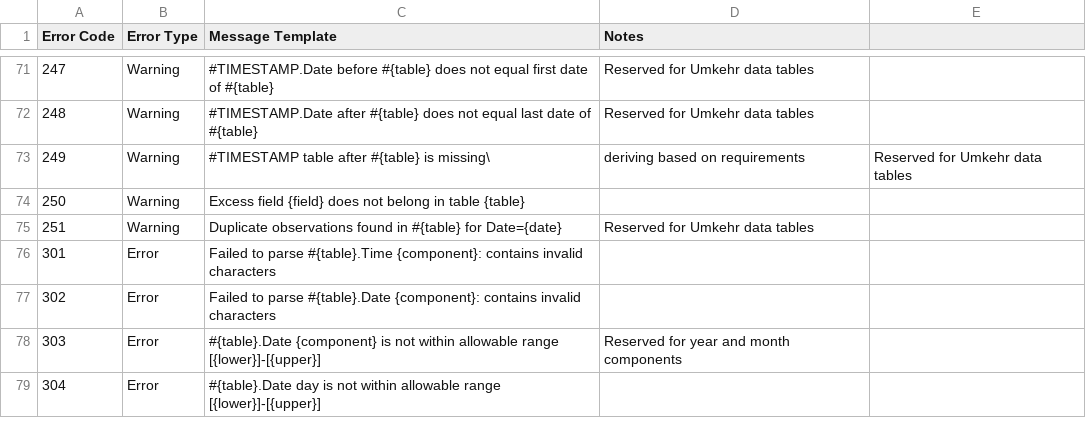
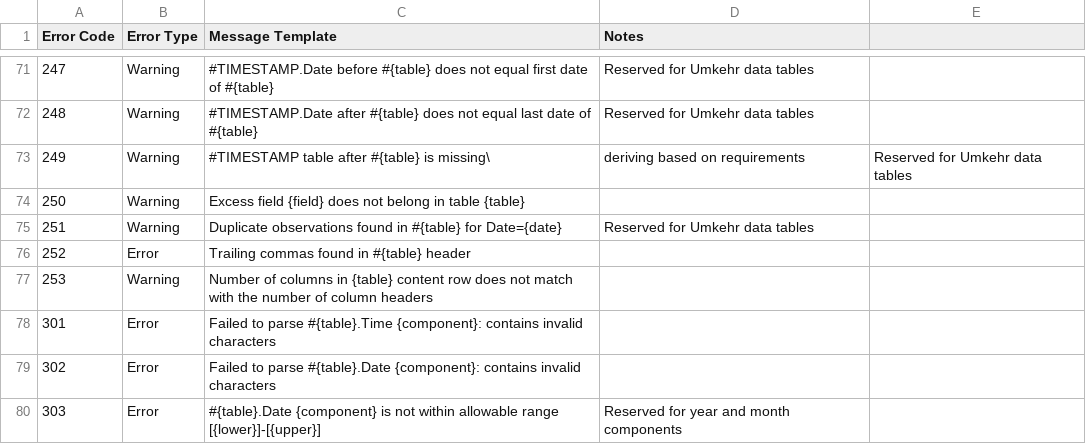
Before and after one commit to woudc/woudc-extcsv, a CSV file: woudc_extcsv/errors-backfilling.csv, drawn as a sheet; only a part is shown, gaps mark what is left out; the shorter side is filled out with more unchanged rows.

Commit message:
added a new warning to handle missing trailing commas during file processing

```diff
--- a/woudc_extcsv/errors-backfilling.csv
+++ b/woudc_extcsv/errors-backfilling.csv
@@ -75,2 +75,4 @@ Error Code,Error Type,Message Template,Notes
 251,Warning,Duplicate observations found in #{table} for Date={date},Reserved for Umkehr data tables
+252,Error,Trailing commas found in #{table} header
+253,Warning,Number of columns in {table} content row does not match with the number of column headers
 301,Error,Failed to parse #{table}.Time {component}: contains invalid characters
```
Also changed, not shown: 1 other file.
